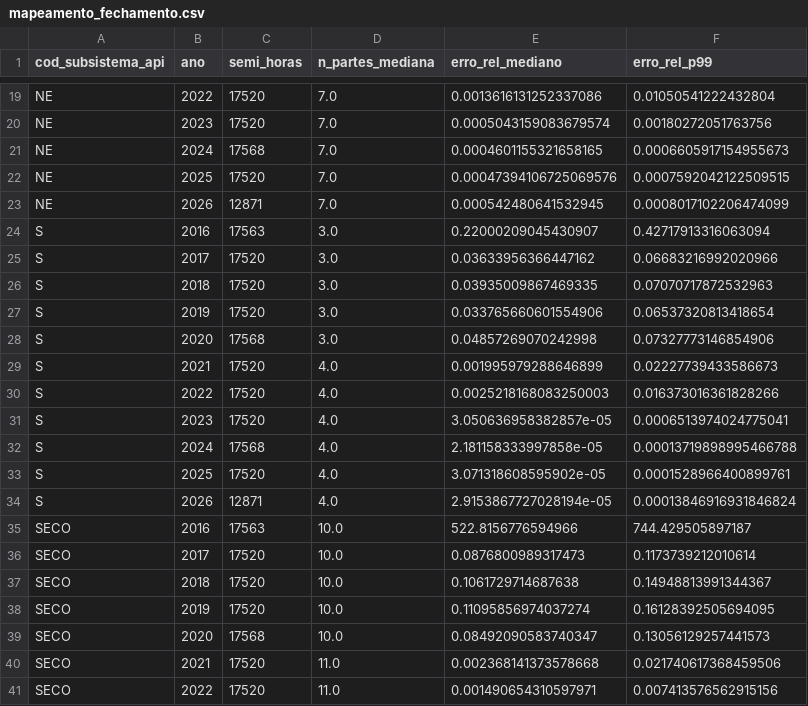
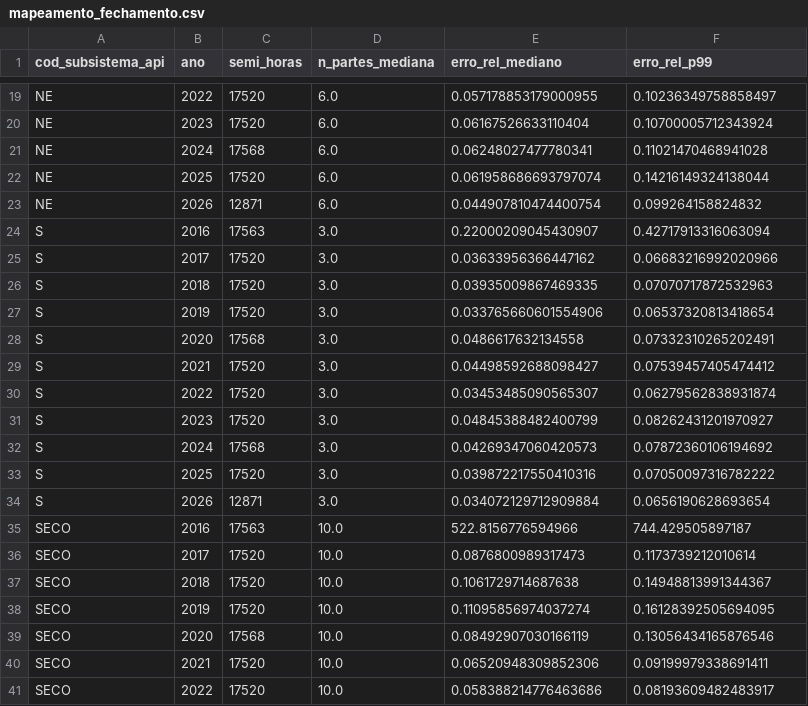
Before and after one commit to Hackathon-IA-2026/solucoes-grupo-24, a CSV file: docs/reports/mapeamento_fechamento.csv, drawn as a sheet; only a part is shown, gaps mark what is left out; the diff covers the shown part only; the diff names each change by its address in the sheet, - before the commit and + after, or states it on an @@ line.

```diff
--- a/docs/reports/mapeamento_fechamento.csv
+++ b/docs/reports/mapeamento_fechamento.csv
-D19:D23 (n_partes_mediana): 7.0
+D19:D23 (n_partes_mediana): 6.0
-E19 (erro_rel_mediano): 0.0013616131252337086
+E19 (erro_rel_mediano): 0.057178853179000955
-F19 (erro_rel_p99): 0.01050541222432804
+F19 (erro_rel_p99): 0.10236349758858497
-E20 (erro_rel_mediano): 0.0005043159083679574
+E20 (erro_rel_mediano): 0.06167526633110404
-F20 (erro_rel_p99): 0.00180272051763756
+F20 (erro_rel_p99): 0.10700005712343924
-E21 (erro_rel_mediano): 0.0004601155321658165
+E21 (erro_rel_mediano): 0.06248027477780341
-F21 (erro_rel_p99): 0.0006605917154955673
+F21 (erro_rel_p99): 0.11021470468941028
-E22 (erro_rel_mediano): 0.00047394106725069576
+E22 (erro_rel_mediano): 0.061958686693797074
-F22 (erro_rel_p99): 0.0007592042122509515
+F22 (erro_rel_p99): 0.14216149324138044
-E23 (erro_rel_mediano): 0.000542480641532945
+E23 (erro_rel_mediano): 0.044907810474400754
-F23 (erro_rel_p99): 0.0008017102206474099
+F23 (erro_rel_p99): 0.099264158824832
-E28 (erro_rel_mediano): 0.04857269070242998
+E28 (erro_rel_mediano): 0.0486617632134558
-F28 (erro_rel_p99): 0.07327773146854906
+F28 (erro_rel_p99): 0.07332310265202491
-D29:D34 (n_partes_mediana): 4.0
+D29:D34 (n_partes_mediana): 3.0
-E29 (erro_rel_mediano): 0.001995979288646899
+E29 (erro_rel_mediano): 0.04498592688098427
-F29 (erro_rel_p99): 0.02227739433586673
+F29 (erro_rel_p99): 0.07539457405474412
-E30 (erro_rel_mediano): 0.0025218168083250003
+E30 (erro_rel_mediano): 0.03453485090565307
-F30 (erro_rel_p99): 0.016373016361828266
+F30 (erro_rel_p99): 0.06279562838931874
-E31 (erro_rel_mediano): 3.050636958382857e-05
+E31 (erro_rel_mediano): 0.04845388482400799
-F31 (erro_rel_p99): 0.0006513974024775041
+F31 (erro_rel_p99): 0.08262431201970927
-E32 (erro_rel_mediano): 2.181158333997858e-05
+E32 (erro_rel_mediano): 0.04269347060420573
-F32 (erro_rel_p99): 0.00013719898995466788
+F32 (erro_rel_p99): 0.07872360106194692
-E33 (erro_rel_mediano): 3.071318608595902e-05
+E33 (erro_rel_mediano): 0.039872217550410316
-F33 (erro_rel_p99): 0.0001528966400899761
+F33 (erro_rel_p99): 0.07050097316782222
-E34 (erro_rel_mediano): 2.9153867727028194e-05
+E34 (erro_rel_mediano): 0.034072129712909884
-F34 (erro_rel_p99): 0.00013846916931846824
+F34 (erro_rel_p99): 0.0656190628693654
-E39 (erro_rel_mediano): 0.08492090583740347
+E39 (erro_rel_mediano): 0.08492907030166119
-F39 (erro_rel_p99): 0.13056129257441573
+F39 (erro_rel_p99): 0.13056434165876546
-D40:D41 (n_partes_mediana): 11.0
+D40:D41 (n_partes_mediana): 10.0
-E40 (erro_rel_mediano): 0.002368141373578668
+E40 (erro_rel_mediano): 0.06520948309852306
-F40 (erro_rel_p99): 0.021740617368459506
+F40 (erro_rel_p99): 0.09199979338691411
-E41 (erro_rel_mediano): 0.001490654310597971
+E41 (erro_rel_mediano): 0.058388214776463686
-F41 (erro_rel_p99): 0.007413576562915156
+F41 (erro_rel_p99): 0.08193609482483917
```
Also changed, not shown: 51 edited cells elsewhere in this file, docs/reports/cobertura_tabelas.csv, docs/reports/download_log.csv, 1 other file.
